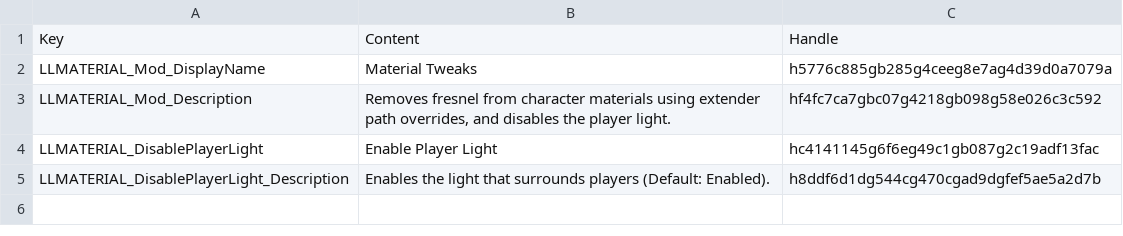
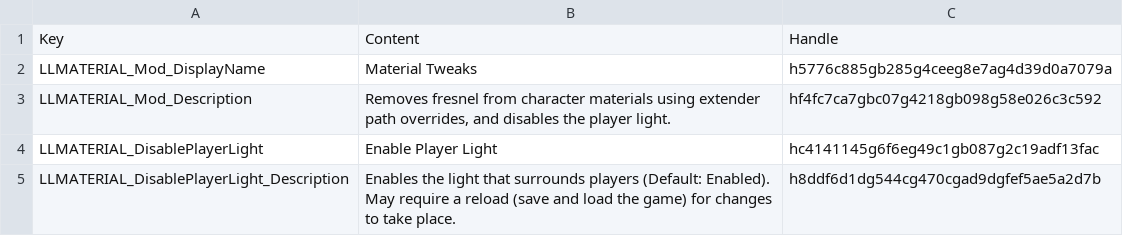
Before and after one commit to LaughingLeader-DOS2-Mods/NoFresnel, a TSV file: LocalKeys/MaterialTweaks_All.tsv, drawn as a sheet.

Commit message:
Text tweaks

```diff
--- a/LocalKeys/MaterialTweaks_All.tsv
+++ b/LocalKeys/MaterialTweaks_All.tsv
@@ -4,2 +4,2 @@ LLMATERIAL_Mod_Description	Removes fresnel from character materials using extend
 LLMATERIAL_DisablePlayerLight	Enable Player Light	hc4141145g6f6eg49c1gb087g2c19adf13fac
-LLMATERIAL_DisablePlayerLight_Description	Enables the light that surrounds players (Default: Enabled).	h8ddf6d1dg544cg470cgad9dgfef5ae5a2d7b
+LLMATERIAL_DisablePlayerLight_Description	Enables the light that surrounds players (Default: Enabled). May require a reload (save and load the game) for changes to take place.	h8ddf6d1dg544cg470cgad9dgfef5ae5a2d7b
```
Also changed, not shown: 13 other files.
